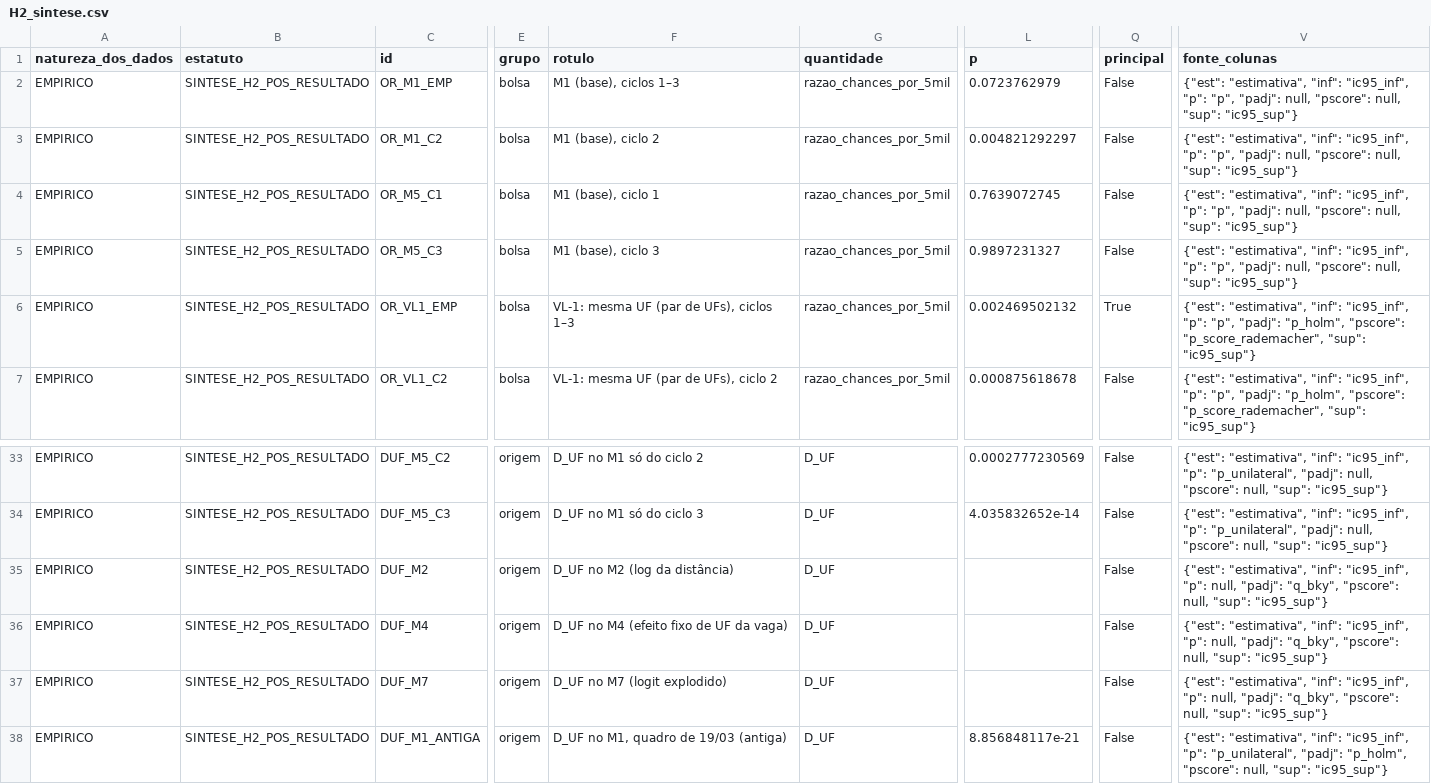
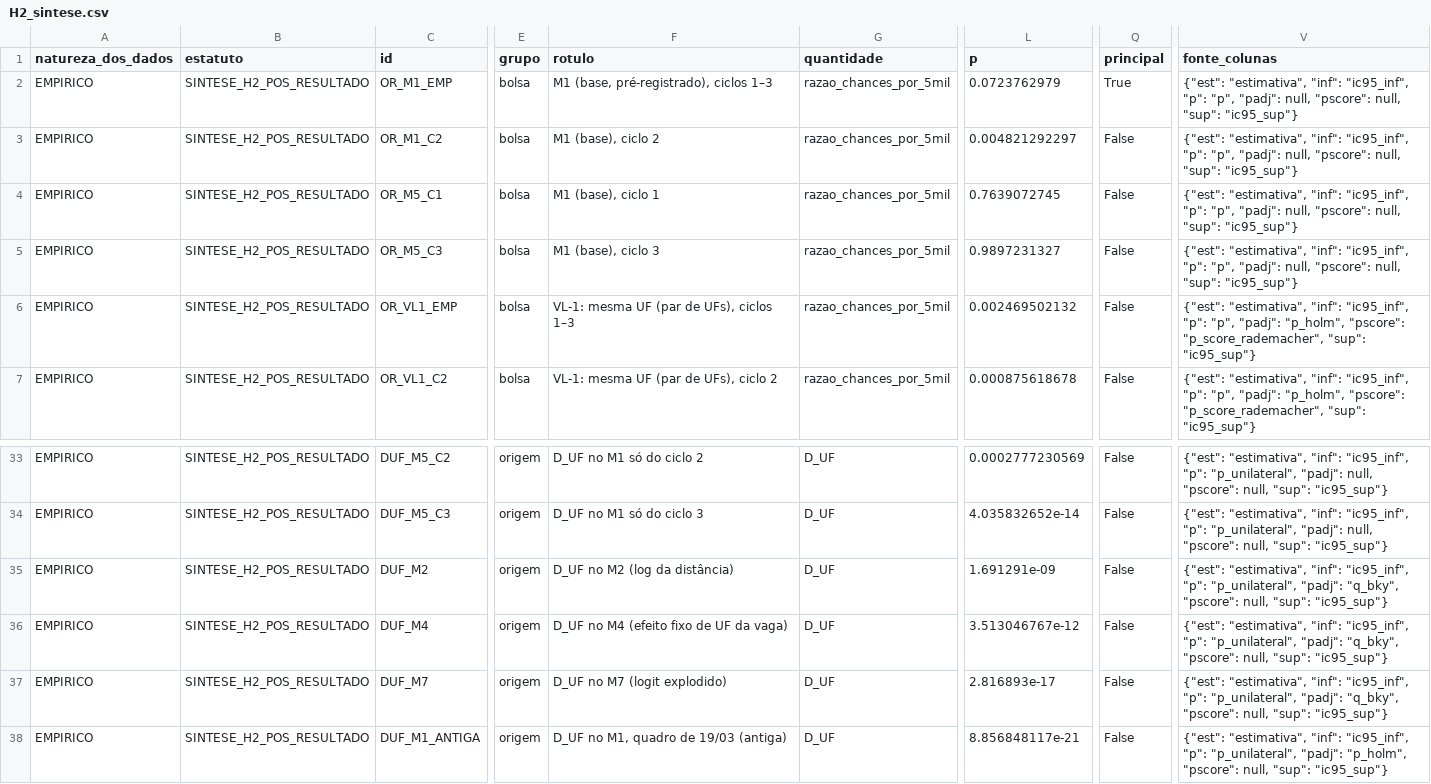
Before and after one commit to ka1victor/impact-eval-health-econ-pmme, a CSV file: output/rdd_bolsa/H2_sintese.csv, drawn as a sheet; only a part is shown, gaps mark what is left out; the diff names each change by its address in the sheet, - before the commit and + after, or states it on an @@ line.

```diff
--- a/output/rdd_bolsa/H2_sintese.csv
+++ b/output/rdd_bolsa/H2_sintese.csv
-F2 (rotulo): M1 (base), ciclos 1–3
+F2 (rotulo): M1 (base, pré-registrado), ciclos 1–3
-Q2 (principal): False
+Q2 (principal): True
-Q6 (principal): True
+Q6 (principal): False
-L35 (p): (empty)
+L35 (p): 1.691291e-09
-V35:V37 (fonte_colunas): …"ic95_inf", "p": null, "padj": "q_bky",…
+V35:V37 (fonte_colunas): …"ic95_inf", "p": "p_unilateral", "padj": "q_bky",…
-L36 (p): (empty)
+L36 (p): 3.513046767e-12
-L37 (p): (empty)
+L37 (p): 2.816893e-17
```
Also changed, not shown: 11 other files.
